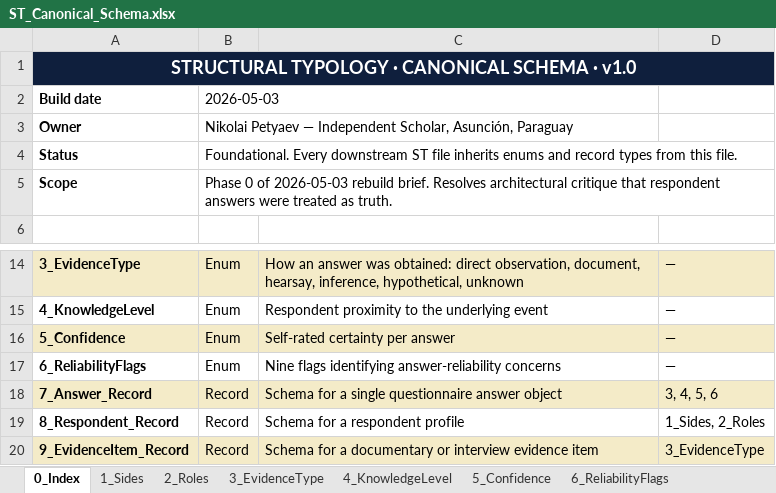
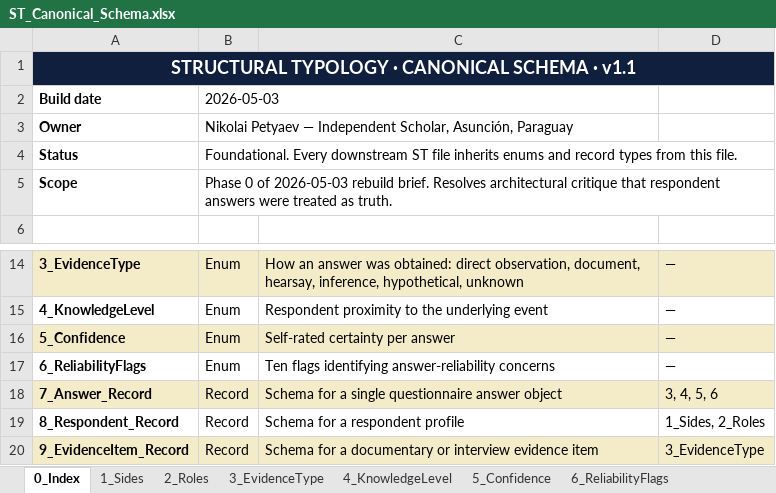
Before and after one commit to Inposibl/mergevue, an Excel workbook: NewLogic 03.05.2026/ST_Canonical_Schema.xlsx, sheet 0_Index, drawn as a sheet; only a part is shown, gaps mark what is left out; values as stored, in another font and other column widths than the file's, no borders; the diff names each change by its address in the sheet, - before the commit and + after, or states it on an @@ line.

Commit message:
feat: close phase 1 contamination v1 and schema v1.1

```diff
--- a/NewLogic 03.05.2026/ST_Canonical_Schema.xlsx (sheet 0_Index)
+++ b/NewLogic 03.05.2026/ST_Canonical_Schema.xlsx (sheet 0_Index)
-A1: STRUCTURAL TYPOLOGY · CANONICAL SCHEMA · v1.0
+A1: STRUCTURAL TYPOLOGY · CANONICAL SCHEMA · v1.1
-C17: Nine flags identifying…
+C17: Ten flags identifying…
```
Also changed, not shown: sheet 8_Respondent_Record, sheet 19_ChangeLog, sheet 6_ReliabilityFlags, 17 other files.
